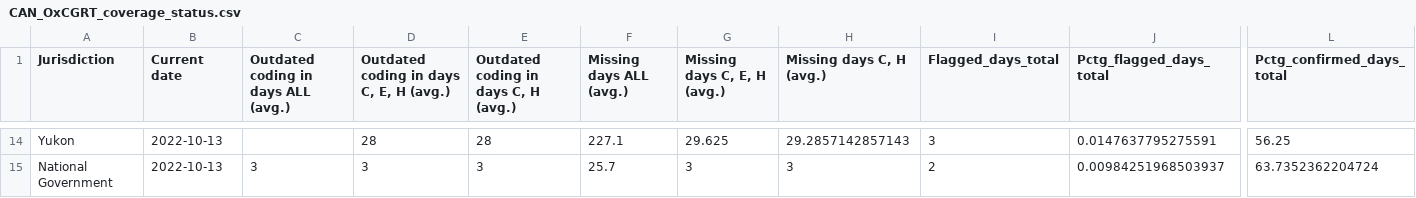
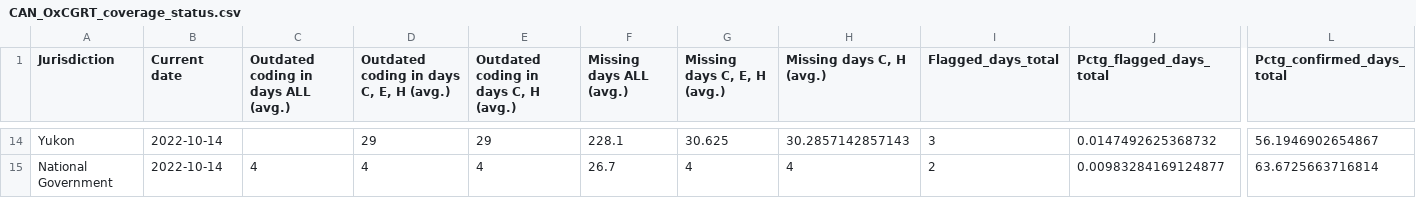
Before and after one commit to OxCGRT/covid-policy-scratchpad, a CSV file: OxCGRT_coverage_status/CAN_OxCGRT_coverage_status.csv, drawn as a sheet; only a part is shown, gaps mark what is left out; the diff covers the shown part only; the diff names each change by its address in the sheet, - before the commit and + after, or states it on an @@ line.

```diff
--- a/OxCGRT_coverage_status/CAN_OxCGRT_coverage_status.csv
+++ b/OxCGRT_coverage_status/CAN_OxCGRT_coverage_status.csv
-B14:B15 (Current date): 2022-10-13
+B14:B15 (Current date): 2022-10-14
-D14: 28
+D14: 29
-E14: 28
+E14: 29
-F14 (Missing days ALL (avg.)): 227.1
+F14 (Missing days ALL (avg.)): 228.1
-G14 (Missing days C, E, H (avg.)): 29.625
+G14 (Missing days C, E, H (avg.)): 30.625
-H14 (Missing days C, H (avg.)): 29.2857142857143
+H14 (Missing days C, H (avg.)): 30.2857142857143
-J14 (Pctg_flagged_days_total): 0.0147637795275591
+J14 (Pctg_flagged_days_total): 0.0147492625368732
-L14 (Pctg_confirmed_days_total): 56.25
+L14 (Pctg_confirmed_days_total): 56.1946902654867
-C15: 3
+C15: 4
-D15: 3
+D15: 4
-E15: 3
+E15: 4
-F15 (Missing days ALL (avg.)): 25.7
+F15 (Missing days ALL (avg.)): 26.7
-G15 (Missing days C, E, H (avg.)): 3
+G15 (Missing days C, E, H (avg.)): 4
-H15 (Missing days C, H (avg.)): 3
+H15 (Missing days C, H (avg.)): 4
-J15 (Pctg_flagged_days_total): 0.00984251968503937
+J15 (Pctg_flagged_days_total): 0.00983284169124877
-L15 (Pctg_confirmed_days_total): 63.7352362204724
+L15 (Pctg_confirmed_days_total): 63.6725663716814
```
Also changed, not shown: 95 edited cells elsewhere in this file, OxCGRT_coverage_status/AUS_OxCGRT_coverage_status.csv, OxCGRT_coverage_status/BRA_OxCGRT_coverage_status.csv, 5 other files.
